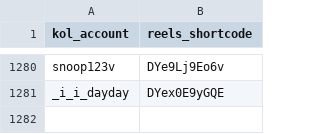
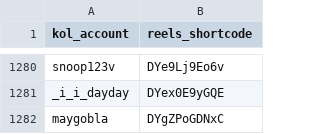
Before and after one commit to sabina-lu/kol-analysis-v2, a CSV file: data/reels_static_info.csv, drawn as a sheet; only a part is shown, gaps mark what is left out.

```diff
--- a/data/reels_static_info.csv
+++ b/data/reels_static_info.csv
@@ -1281 +1281,2 @@ snoop123v,DYe9Lj9Eo6v
 _i_i_dayday,DYex0E9yGQE
+maygobla,DYgZPoGDNxC
```
Also changed, not shown: data/profile_post_state.csv.
